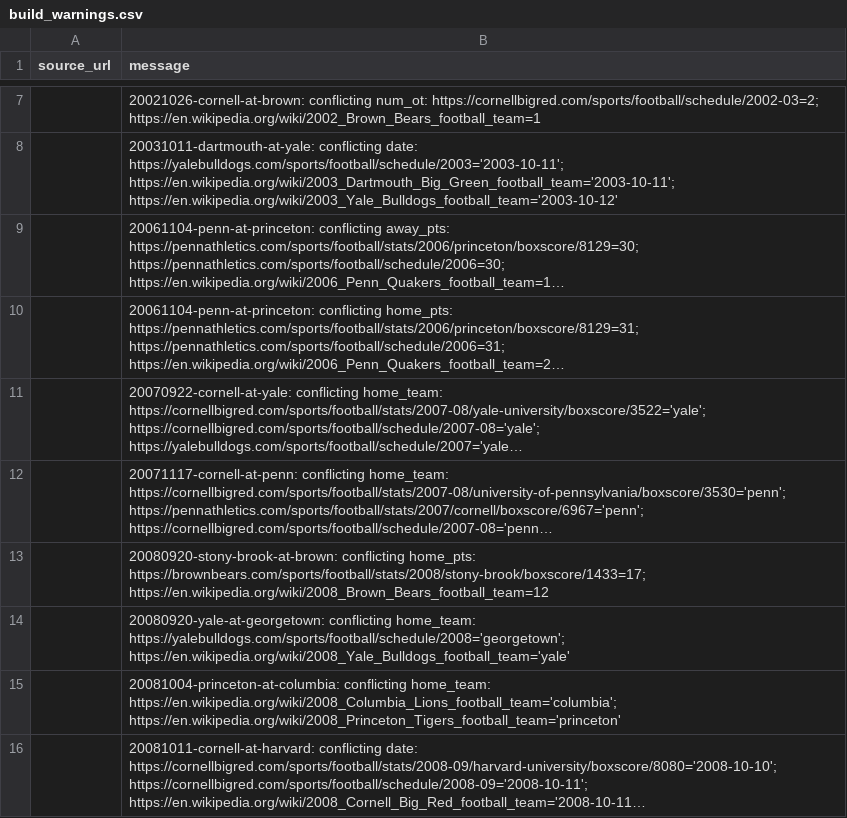
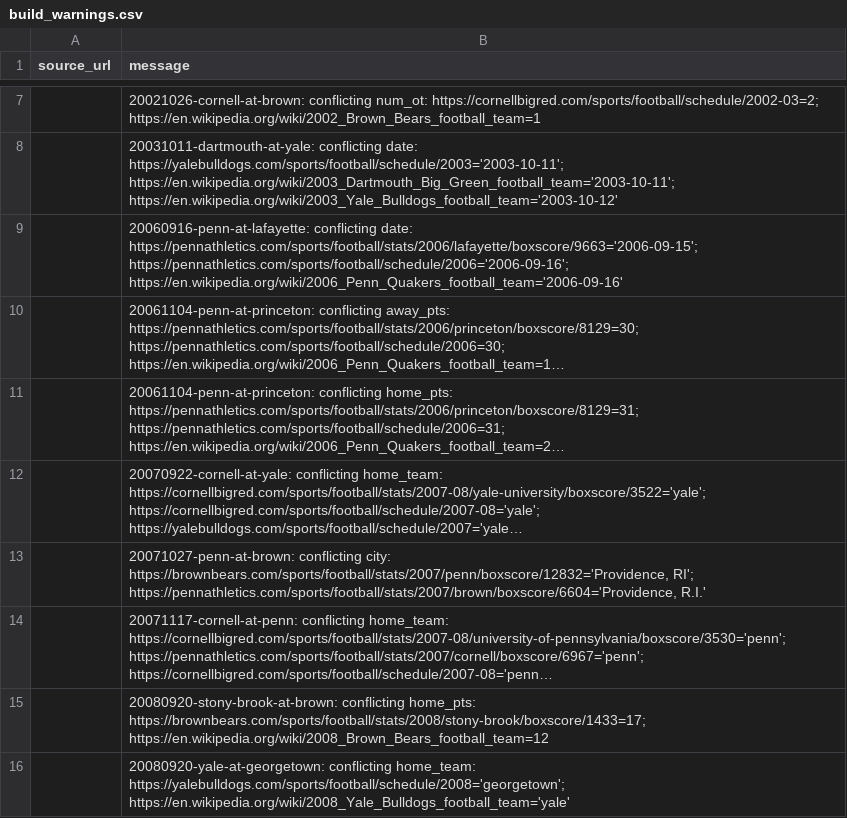
Before and after one commit to JaimeCastrellon/Web-Crawler, a CSV file: data/reports/build_warnings.csv, drawn as a sheet; only a part is shown, gaps mark what is left out; the shorter side is filled out with more unchanged rows; long unchanged cells end in …; the diff covers the shown part only; the diff names each change by its address in the sheet, - before the commit and + after, or states it on an @@ line.

```diff
--- a/data/reports/build_warnings.csv
+++ b/data/reports/build_warnings.csv
+row 9:  | 20060916-penn-at-lafayette: conflicting date: https://pennathletics.com/sports/football/stats/2006/lafayette/boxscore/9663='2006-09-15'; https://pennathletics.com/sports/football/schedule/2006='2006-09-16'; https://en.wikipedia.org/wiki/2006_Penn_Quakers_football_team='2006-09-16'
+row 13:  | 20071027-penn-at-brown: conflicting city: https://brownbears.com/sports/football/stats/2007/penn/boxscore/12832='Providence, RI'; https://pennathletics.com/sports/football/stats/2007/brown/boxscore/6604='Providence, R.I.'
```
Also changed, not shown: 5 added rows elsewhere in this file, data/processed/games.csv, data/processed/team_game_stats.csv, 14 other files.
